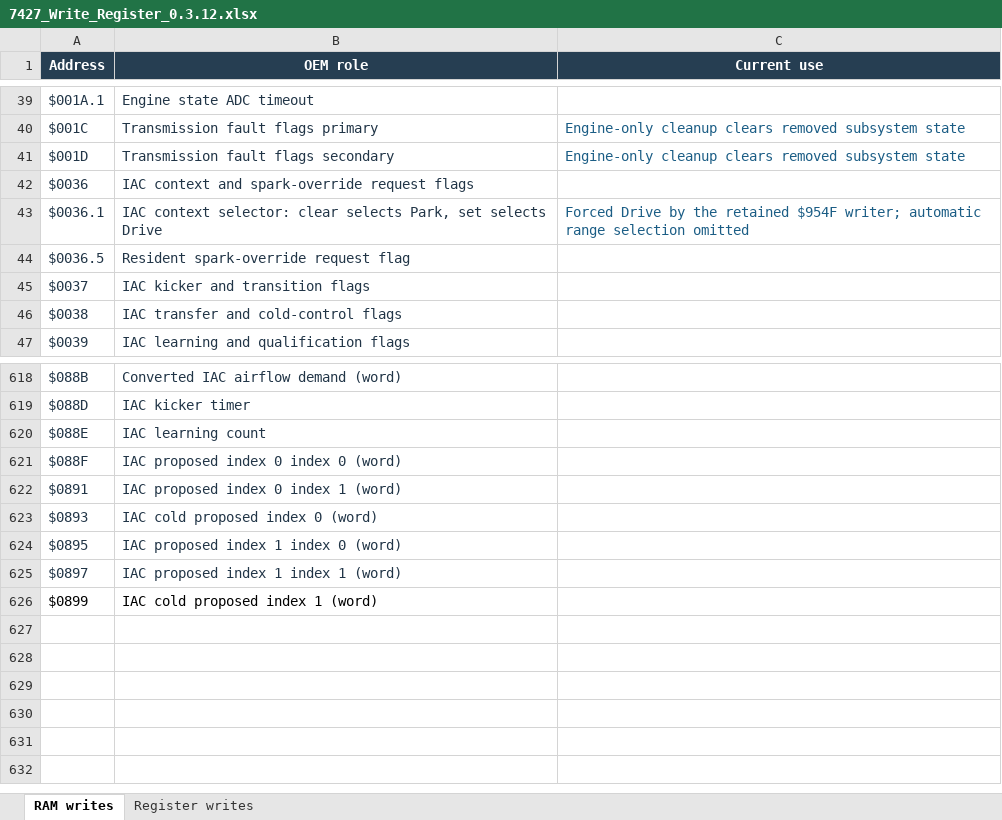
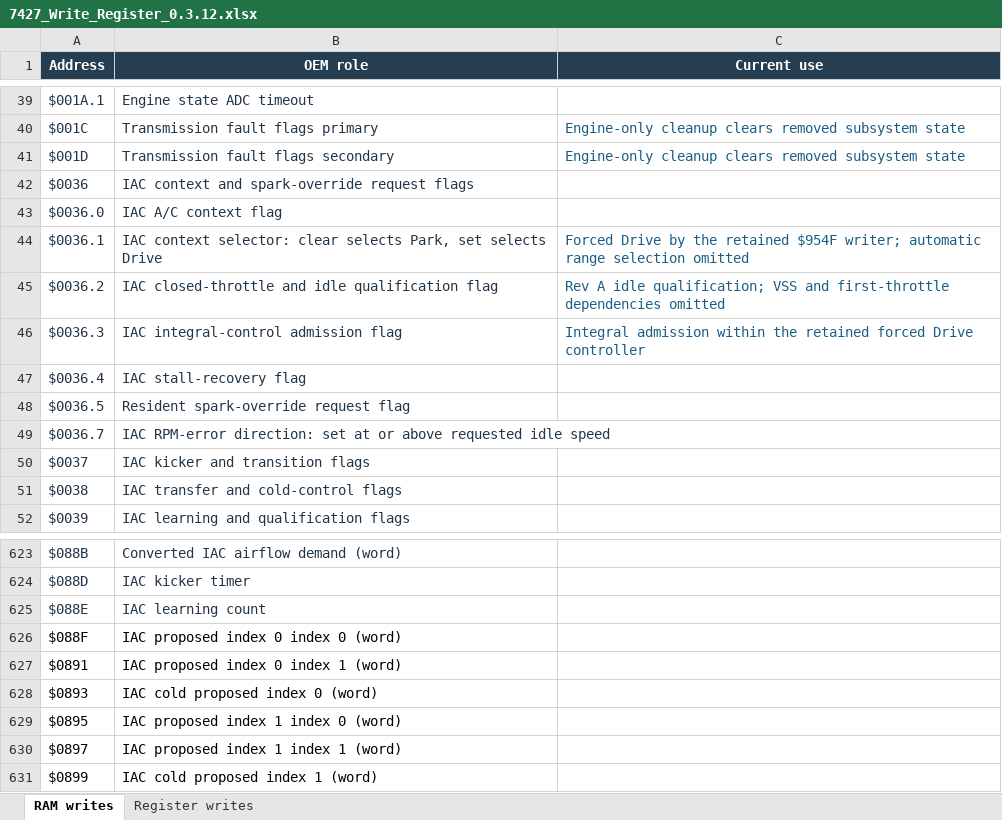
Before and after one commit to snow663/7427HWContract, an Excel workbook: 7427_Write_Register_0.3.12.xlsx, sheet RAM writes, drawn as a sheet; only a part is shown, gaps mark what is left out; values as stored, in another font and other column widths than the file's, no borders; table styles not drawn; addresses are those after the commit; the diff names each change by its address in the sheet, - before the commit and + after, or states it on an @@ line.

Commit message:
Add single manual-transmission idle strategy with complete Rev A boundary trace

```diff
--- a/7427_Write_Register_0.3.12.xlsx (sheet RAM writes)
+++ b/7427_Write_Register_0.3.12.xlsx (sheet RAM writes)
+row 43: $0036.0 | IAC A/C context flag
+row 45: $0036.2 | IAC closed-throttle and idle qualification flag | Rev A idle qualification; VSS and first-throttle dependencies omitted
+row 46: $0036.3 | IAC integral-control admission flag | Integral admission within the retained forced Drive controller
+row 47: $0036.4 | IAC stall-recovery flag
+row 49: $0036.7 | IAC RPM-error direction: set at or above requested idle speed
-A626:B630 text colour: #213547
+A626:B630 text colour: black
```
Also changed, not shown: 7427_Address_Register_0.3.12.xlsx, 25 other files.
